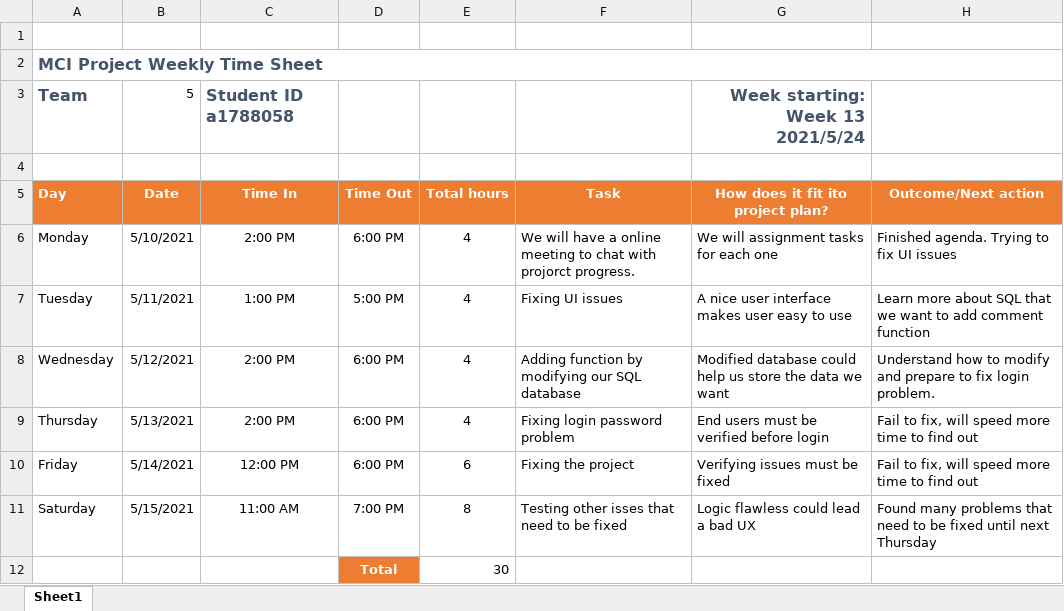
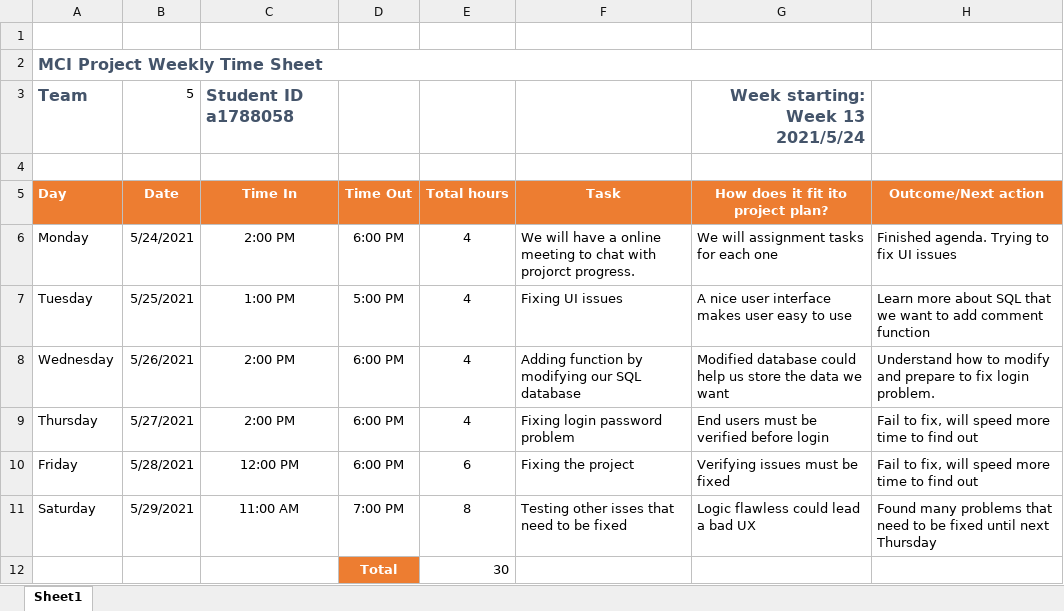
Before and after one commit to appmocca/MCI-Projects-2021, an Excel workbook: Project_management/Week_13/Team5_Timesheet_Week_13_Yifei Xu.xlsx, sheet Sheet1, drawn as a sheet; values as stored, in another font and other column widths than the file's, no borders; the diff names each change by its address in the sheet, - before the commit and + after, or states it on an @@ line.

Commit message:
upload timesheets

```diff
--- a/Project_management/Week_13/Team5_Timesheet_Week_13_Yifei Xu.xlsx (sheet Sheet1)
+++ b/Project_management/Week_13/Team5_Timesheet_Week_13_Yifei Xu.xlsx (sheet Sheet1)
-B6 (Date): 5/10/2021
+B6 (Date): 5/24/2021
-B7 (Date): 5/11/2021
+B7 (Date): 5/25/2021
-B8 (Date): 5/12/2021
+B8 (Date): 5/26/2021
-B9 (Date): 5/13/2021
+B9 (Date): 5/27/2021
-B10 (Date): 5/14/2021
+B10 (Date): 5/28/2021
-B11 (Date): 5/15/2021
+B11 (Date): 5/29/2021
```
Also changed, not shown: 3 other files.
